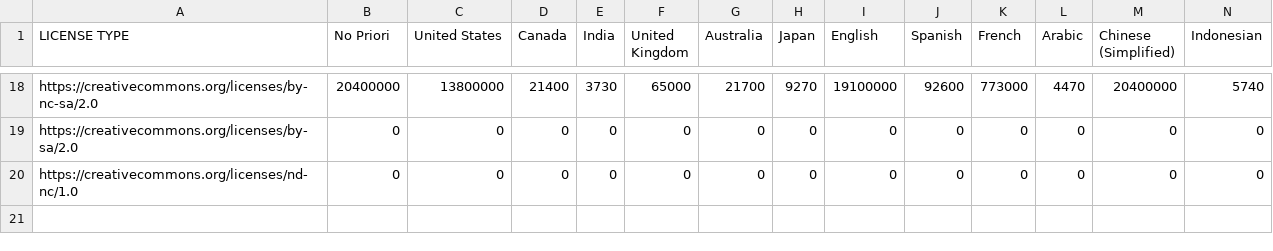
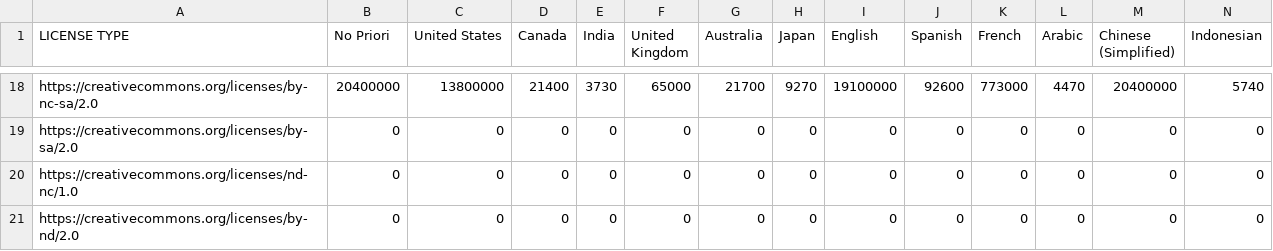
Before and after one commit to creativecommons/quantifying, a CSV file: data/2024Q3/1-fetch/gcs_fetched.csv, drawn as a sheet; only a part is shown, gaps mark what is left out; the diff names each change by its address in the sheet, - before the commit and + after, or states it on an @@ line.

Commit message:
Automated data fetch and commit

```diff
--- a/data/2024Q3/1-fetch/gcs_fetched.csv
+++ b/data/2024Q3/1-fetch/gcs_fetched.csv
+row 21: https://creativecommons.org/licenses/by-nd/2.0 | 0 | 0 | 0 | 0 | 0 | 0 | 0 | 0 | 0 | 0 | 0 | 0 | 0
```
Also changed, not shown: 1 other file.
